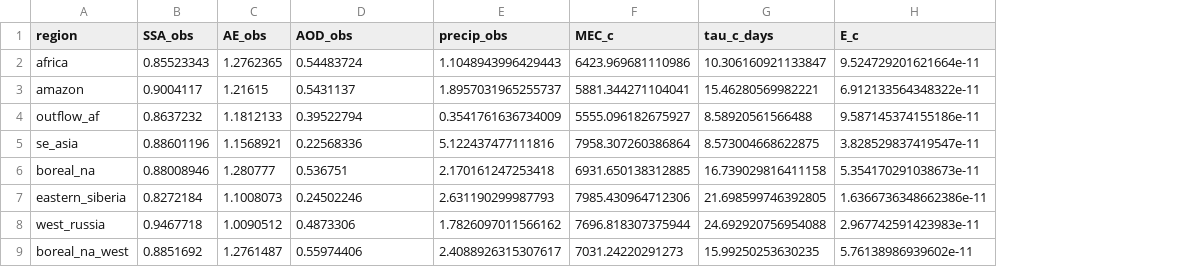
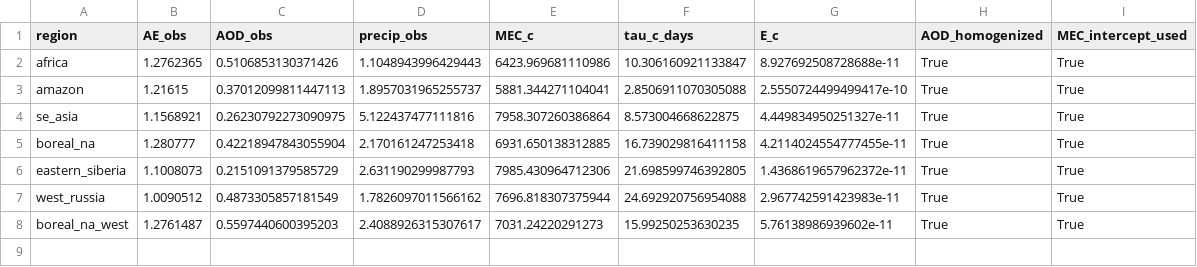
Before and after one commit to jessieaha/AeroCom_Error, a CSV file: notebooks/AOD_error_attribution_constrained_estimates.csv, drawn as a sheet; removed rows and columns are numbered as before the commit, all else as after; the diff names each change by its address in the sheet, - before the commit and + after, or states it on an @@ line.

```diff
--- a/notebooks/AOD_error_attribution_constrained_estimates.csv
+++ b/notebooks/AOD_error_attribution_constrained_estimates.csv
-column B (SSA_obs), rows 2-3: 0.85523343 | 0.9004117; rows 5-9: 0.88601196 | 0.88008946 | 0.8272184 | 0.9467718 | 0.8851692
+column H (AOD_homogenized), rows 2-8: all True
+column I (MEC_intercept_used), rows 2-8: all True
-C2 (AOD_obs): 0.54483724
+C2 (AOD_obs): 0.5106853130371426
-G2 (E_c): 9.524729201621664e-11
+G2 (E_c): 8.927692508728688e-11
-C3 (AOD_obs): 0.5431137
+C3 (AOD_obs): 0.37012099811447113
-F3 (tau_c_days): 15.46280569982221
+F3 (tau_c_days): 2.8506911070305088
-G3 (E_c): 6.912133564348322e-11
+G3 (E_c): 2.5550724499499417e-10
-row 4: outflow_af | 0.8637232 | 1.1812133 | 0.39522794 | 0.3541761636734009 | 5555.096182675927 | 8.58920561566488 | 9.587145374155186e-11
-C4 (AOD_obs): 0.22568336
+C4 (AOD_obs): 0.26230792273090975
-G4 (E_c): 3.828529837419547e-11
+G4 (E_c): 4.449834950251327e-11
-C5 (AOD_obs): 0.536751
+C5 (AOD_obs): 0.42218947843055904
-G5 (E_c): 5.354170291038673e-11
+G5 (E_c): 4.2114024554777455e-11
-C6 (AOD_obs): 0.24502246
+C6 (AOD_obs): 0.2151091379585729
-G6 (E_c): 1.6366736348662386e-11
+G6 (E_c): 1.4368619657962372e-11
-C7 (AOD_obs): 0.4873306
+C7 (AOD_obs): 0.4873305857181549
-C8 (AOD_obs): 0.55974406
+C8 (AOD_obs): 0.5597440600395203
```
Also changed, not shown: notebooks/AOD_error_attribution_regression_data.csv, notebooks/figure3_constrained_estimates.csv, 57 other files.
